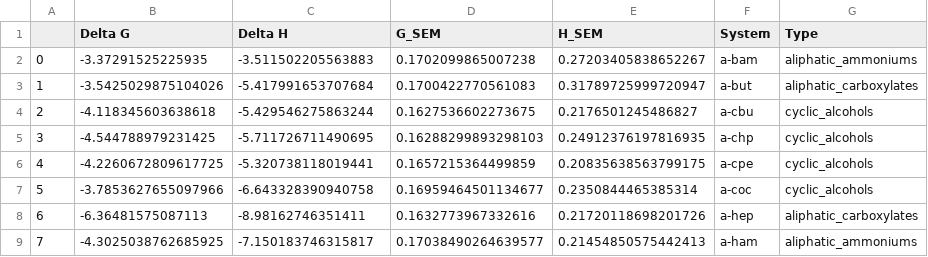
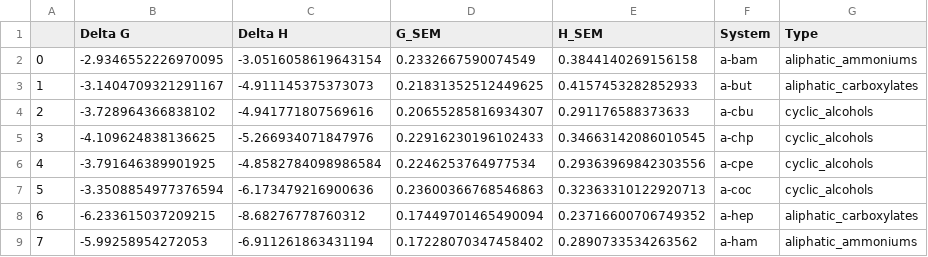
Before and after one commit to slochower/smirnoff-host-guest-simulations, a CSV file: results/bg2bg2_tip3p_combined.csv, drawn as a sheet; only a part is shown; the diff covers the shown part only.

```diff
--- a/results/bg2bg2_tip3p_combined.csv
+++ b/results/bg2bg2_tip3p_combined.csv
@@ -1,9 +1,9 @@
 ,Delta G,Delta H,G_SEM,H_SEM,System,Type
-0,-3.37291525225935,-3.511502205563883,0.1702099865007238,0.27203405838652267,a-bam,aliphatic_ammoniums
-1,-3.5425029875104026,-5.417991653707684,0.1700422770561083,0.31789725999720947,a-but,aliphatic_carboxylates
-2,-4.118345603638618,-5.429546275863244,0.1627536602273675,0.2176501245486827,a-cbu,cyclic_alcohols
-3,-4.544788979231425,-5.711726711490695,0.16288299893298103,0.24912376197816935,a-chp,cyclic_alcohols
-4,-4.2260672809617725,-5.320738118019441,0.1657215364499859,0.20835638563799175,a-cpe,cyclic_alcohols
-5,-3.7853627655097966,-6.643328390940758,0.16959464501134677,0.2350844465385314,a-coc,cyclic_alcohols
-6,-6.36481575087113,-8.98162746351411,0.1632773967332616,0.21720118698201726,a-hep,aliphatic_carboxylates
-7,-4.3025038762685925,-7.150183746315817,0.17038490264639577,0.21454850575442413,a-ham,aliphatic_ammoniums
+0,-2.9346552226970095,-3.0516058619643154,0.2332667590074549,0.3844140269156158,a-bam,aliphatic_ammoniums
+1,-3.1404709321291167,-4.911145375373073,0.21831352512449625,0.4157453282852933,a-but,aliphatic_carboxylates
+2,-3.728964366838102,-4.941771807569616,0.20655285816934307,0.291176588373633,a-cbu,cyclic_alcohols
+3,-4.109624838136625,-5.266934071847976,0.22916230196102433,0.34663142086010545,a-chp,cyclic_alcohols
+4,-3.791646389901925,-4.8582784098986584,0.2246253764977534,0.29363969842303556,a-cpe,cyclic_alcohols
+5,-3.3508854977376594,-6.173479216900636,0.23600366768546863,0.32363310122920713,a-coc,cyclic_alcohols
+6,-6.233615037209215,-8.68276778760312,0.17449701465490094,0.23716600706749352,a-hep,aliphatic_carboxylates
+7,-5.99258954272053,-6.911261863431194,0.17228070347458402,0.2890733534263562,a-ham,aliphatic_ammoniums
```
Also changed, not shown: 140 edited cells elsewhere in this file, results/bgbg_tip3p_combined.csv, results/smirnoff_combined.csv, 40 other files.
